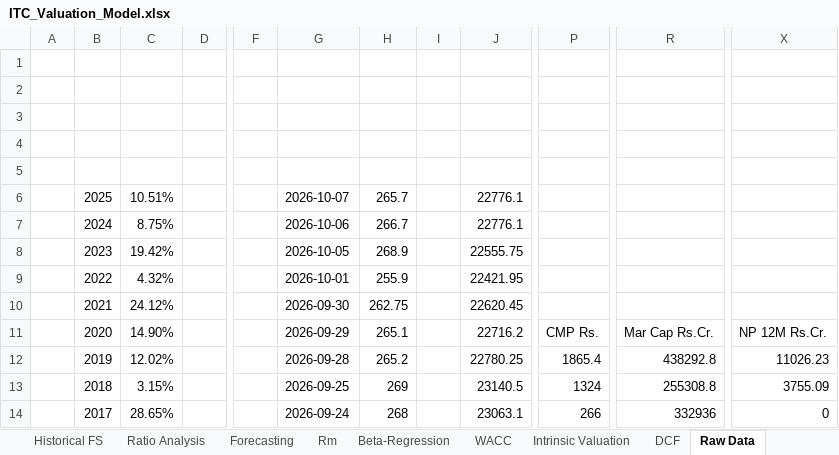
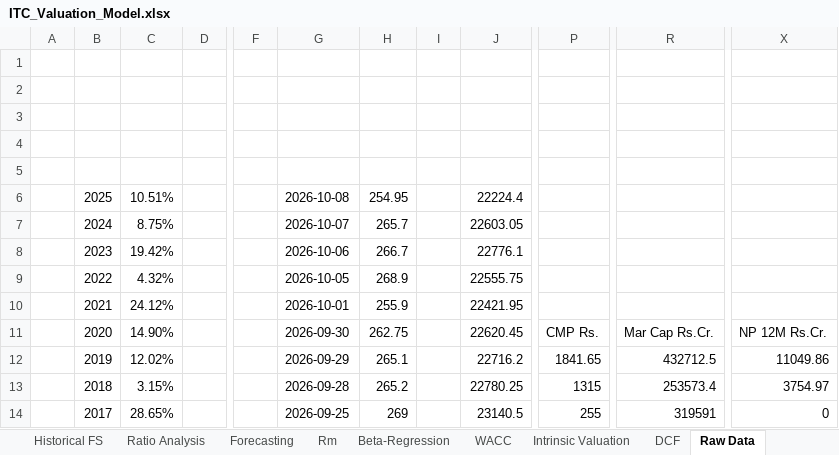
Before and after one commit to lovish052003-commits/valuation--terminal, an Excel workbook: exports/ITC_Valuation_Model.xlsx, sheet Raw Data, drawn as a sheet; only a part is shown, gaps mark what is left out; values as stored, in another font and other column widths than the file's, no borders; removed rows and columns are numbered as before the commit, all else as after; rows hold the shown columns only; the diff covers the shown part only; the diff names each change by its address in the sheet, - before the commit and + after, or states it on an @@ line.

```diff
--- a/exports/ITC_Valuation_Model.xlsx (sheet Raw Data)
+++ b/exports/ITC_Valuation_Model.xlsx (sheet Raw Data)
-G6: 2026-10-07
+G6: 2026-10-08
-H6: 265.7
+H6: 254.95
-J6: 22776.1
+J6: 22224.4
+row 7:  | 2024 | 8.75% |  |  | 2026-10-07 | 265.7 |  | 22603.05
-B8: 2024
+B8: 2023
-C8: 8.75%
+C8: 19.42%
-B9: 2023
+B9: 2022
-C9: 19.42%
+C9: 4.32%
-B10: 2022
+B10: 2021
-C10: 4.32%
+C10: 24.12%
-row 10:  | 2021 | 24.12% |  |  | 2026-09-30 | 262.75 |  | 22620.45
-G11: 2026-09-29
+G11: 2026-09-30
-H11: 265.1
+H11: 262.75
-J11: 22716.2
+J11: 22620.45
-G12: 2026-09-28
+G12: 2026-09-29
-H12: 265.2
+H12: 265.1
-J12: 22780.25
+J12: 22716.2
-P12: 1865.4
+P12: 1841.65
-R12: 438292.8
+R12: 432712.5
-X12: 11026.23
+X12: 11049.86
-G13: 2026-09-25
+G13: 2026-09-28
-H13: 269
+H13: 265.2
-J13: 23140.5
+J13: 22780.25
-P13: 1324
+P13: 1315
-R13: 255308.8
+R13: 253573.4
-X13: 3755.09
+X13: 3754.97
-G14: 2026-09-24
+G14: 2026-09-25
-H14: 268
+H14: 269
-J14: 23063.1
+J14: 23140.5
-P14: 266
+P14: 255
-R14: 332936
+R14: 319591
```
Also changed, not shown: 1 added row, 1 removed row and 66 edited cells elsewhere in this sheet, sheet DCF, sheet Raw FS, sheet Intrinsic Valuation, sheet Checks, sheet Dupont Analysis, sheet Altman's Z Score, 4 more sheets, ITC LTD.xlsx, exports/ULTRACEMCO_Valuation_Model.xlsx, 10 other files.
